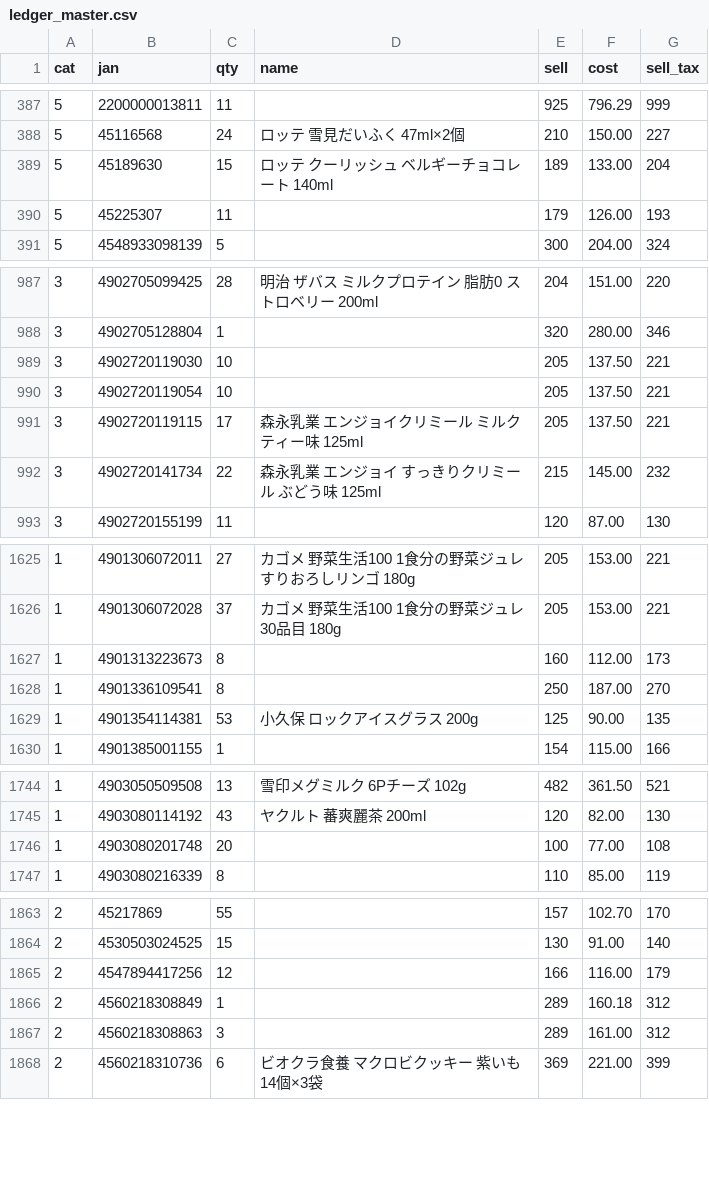
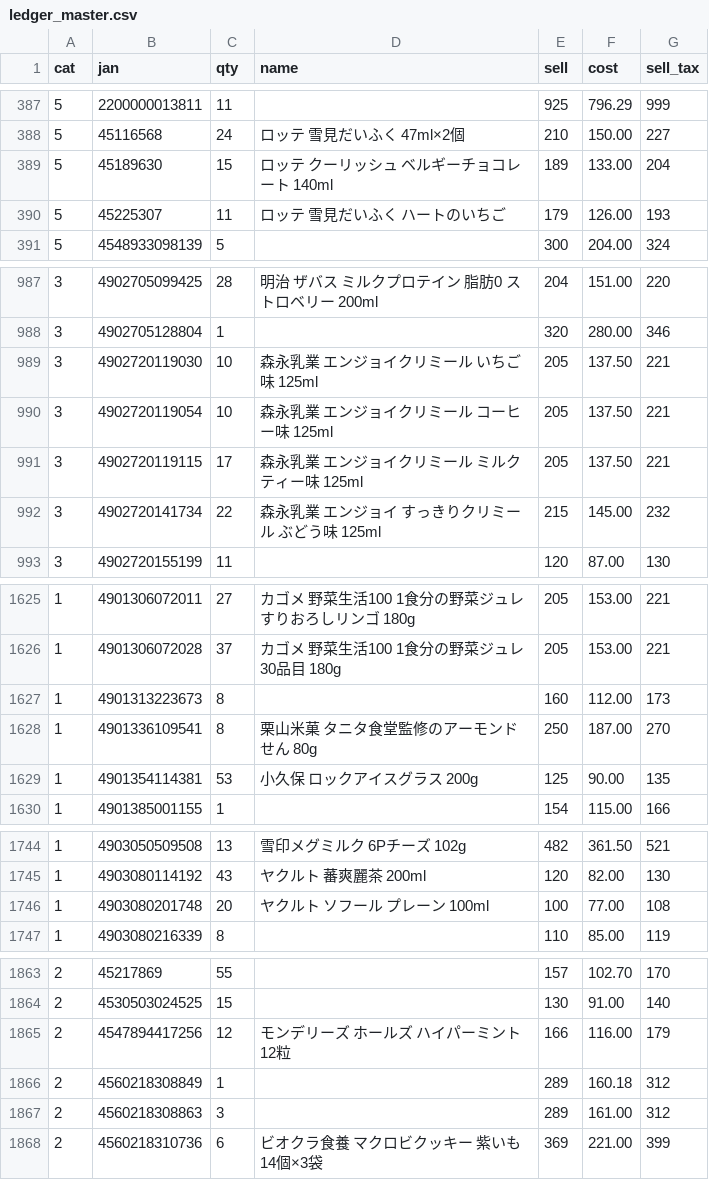
Before and after one commit to kshop-collab/kshop-ledger, a CSV file: ledger_master.csv, drawn as a sheet; only a part is shown, gaps mark what is left out; the diff covers the shown part only.

Commit message:
Update ledger_master.csv (630 named products)

```diff
--- a/ledger_master.csv
+++ b/ledger_master.csv
@@ -389,3 +389,3 @@
 "5","45189630","15","ロッテ クーリッシュ ベルギーチョコレート 140ml","189","133.00","204"
-"5","45225307","11","","179","126.00","193"
+"5","45225307","11","ロッテ 雪見だいふく ハートのいちご","179","126.00","193"
 "5","4548933098139","5","","300","204.00","324"
@@ -988,4 +988,4 @@
 "3","4902705128804","1","","320","280.00","346"
-"3","4902720119030","10","","205","137.50","221"
-"3","4902720119054","10","","205","137.50","221"
+"3","4902720119030","10","森永乳業 エンジョイクリミール いちご味 125ml","205","137.50","221"
+"3","4902720119054","10","森永乳業 エンジョイクリミール コーヒー味 125ml","205","137.50","221"
 "3","4902720119115","17","森永乳業 エンジョイクリミール ミルクティー味 125ml","205","137.50","221"
@@ -1627,3 +1627,3 @@
 "1","4901313223673","8","","160","112.00","173"
-"1","4901336109541","8","","250","187.00","270"
+"1","4901336109541","8","栗山米菓 タニタ食堂監修のアーモンドせん 80g","250","187.00","270"
 "1","4901354114381","53","小久保 ロックアイスグラス 200g","125","90.00","135"
@@ -1745,3 +1745,3 @@
 "1","4903080114192","43","ヤクルト 蕃爽麗茶 200ml","120","82.00","130"
-"1","4903080201748","20","","100","77.00","108"
+"1","4903080201748","20","ヤクルト ソフール プレーン 100ml","100","77.00","108"
 "1","4903080216339","8","","110","85.00","119"
@@ -1864,3 +1864,3 @@
 "2","4530503024525","15","","130","91.00","140"
-"2","4547894417256","12","","166","116.00","179"
+"2","4547894417256","12","モンデリーズ ホールズ ハイパーミント 12粒","166","116.00","179"
 "2","4560218308849","1","","289","160.18","312"
```
Also changed, not shown: 2 edited cells elsewhere in this file.
